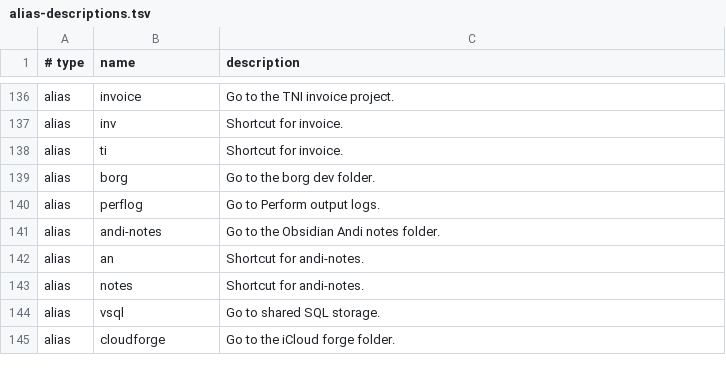
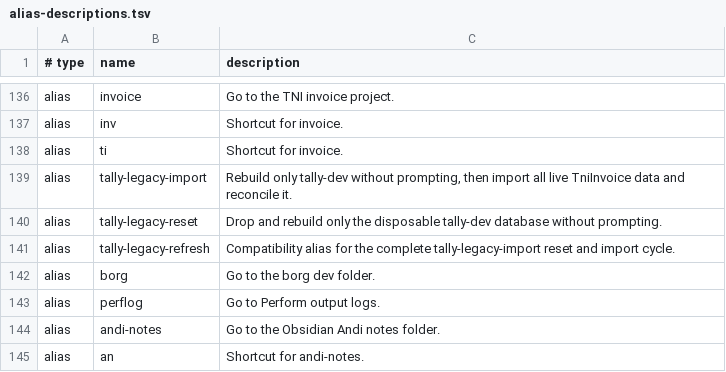
Before and after one commit to AndiOliverIon/mac-forge, a TSV file: configs/alias-descriptions.tsv, drawn as a sheet; only a part is shown, gaps mark what is left out; the shorter side is filled out with more unchanged rows; the diff names each change by its address in the sheet, - before the commit and + after, or states it on an @@ line.

Commit message:
feat: add Tally legacy refresh aliases

```diff
--- a/configs/alias-descriptions.tsv
+++ b/configs/alias-descriptions.tsv
+row 139: alias | tally-legacy-import | Rebuild only tally-dev without prompting, then import all live TniInvoice data and reconcile it.
+row 140: alias | tally-legacy-reset | Drop and rebuild only the disposable tally-dev database without prompting.
+row 141: alias | tally-legacy-refresh | Compatibility alias for the complete tally-legacy-import reset and import cycle.
```
Also changed, not shown: 1 other file.
